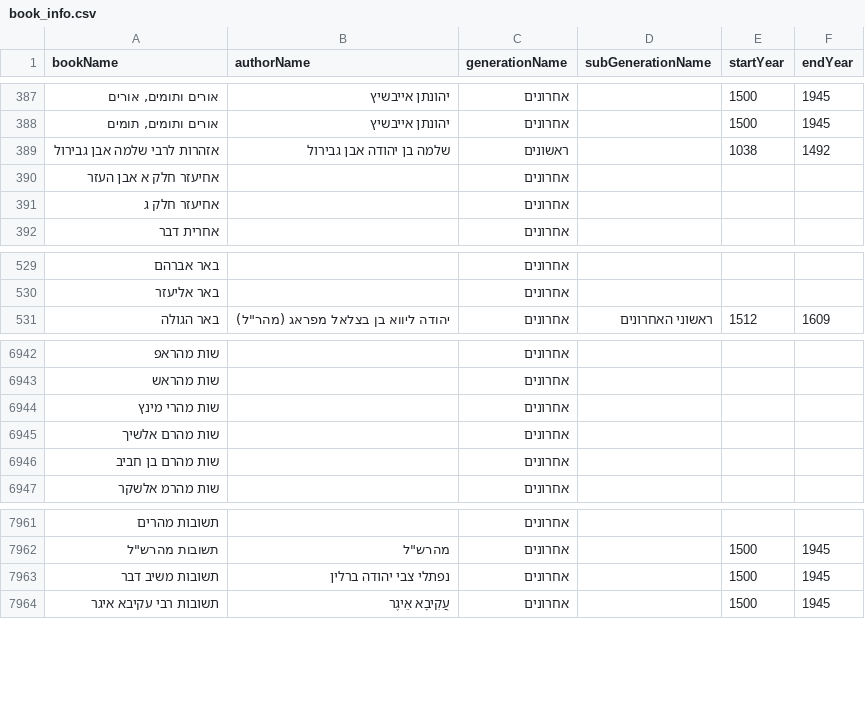
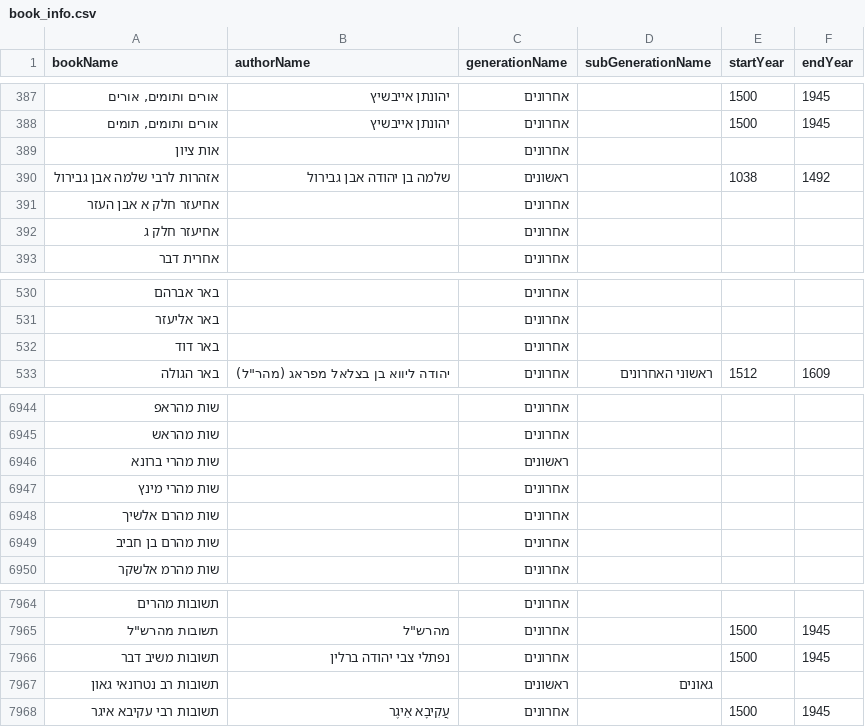
Before and after one commit to Bshlomecha/otzaria-library, a CSV file: ForDB/book_info.csv, drawn as a sheet; only a part is shown, gaps mark what is left out.

```diff
--- a/ForDB/book_info.csv
+++ b/ForDB/book_info.csv
@@ -388,2 +388,3 @@ bookName,authorName,generationName,subGenerationName,startYear,endYear
 "אורים ותומים, תומים","יהונתן אייבשיץ","אחרונים","","1500","1945"
+"אות ציון","","אחרונים","","",""
 "אזהרות לרבי שלמה אבן גבירול","שלמה בן יהודה אבן גבירול","ראשונים","","1038","1492"
@@ -530,2 +531,3 @@ bookName,authorName,generationName,subGenerationName,startYear,endYear
 "באר אליעזר","","אחרונים","","",""
+"באר דוד","","אחרונים","","",""
 "באר הגולה","יהודה ליווא בן בצלאל מפראג (מהר""ל)","אחרונים","ראשוני האחרונים","1512","1609"
@@ -6943,2 +6945,3 @@ bookName,authorName,generationName,subGenerationName,startYear,endYear
 "שות מהראש","","אחרונים","","",""
+"שות מהרי ברונא","","ראשונים","","",""
 "שות מהרי מינץ","","אחרונים","","",""
@@ -7963,2 +7966,3 @@ bookName,authorName,generationName,subGenerationName,startYear,endYear
 "תשובות משיב דבר","נפתלי צבי יהודה ברלין","אחרונים","","1500","1945"
+"תשובות רב נטרונאי גאון","","ראשונים","גאונים","",""
 "תשובות רבי עקיבא איגר","עֲקִיבָא  אֵיגֶר","אחרונים","","1500","1945"
```
Also changed, not shown: 7 other files.
